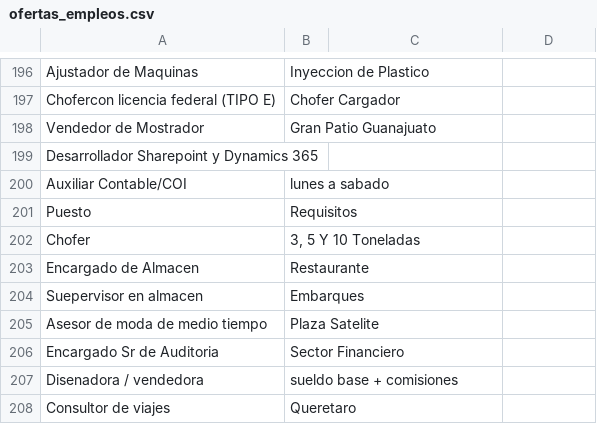
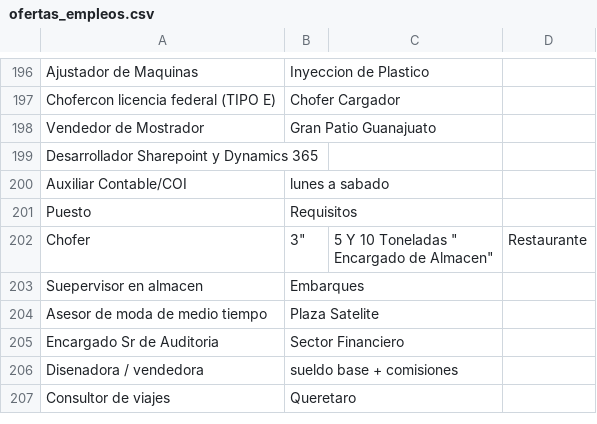
Before and after one commit to casbrot/RE_CVS, a CSV file: ofertas_empleos.csv, drawn as a sheet; only a part is shown, gaps mark what is left out; removed rows and columns are numbered as before the commit, all else as after; ↵ is a line break in a cell; the diff names each change by its address in the sheet, - before the commit and + after, or states it on an @@ line.

Commit message:
Update ofertas_empleos.csv

```diff
--- a/ofertas_empleos.csv
+++ b/ofertas_empleos.csv
-row 202: Chofer | 3, 5 Y 10 Toneladas
-row 203: Encargado de Almacen | Restaurante
+row 202: Chofer | 3" | 5 Y 10 Toneladas " ↵ Encargado de Almacen" | Restaurante
```
